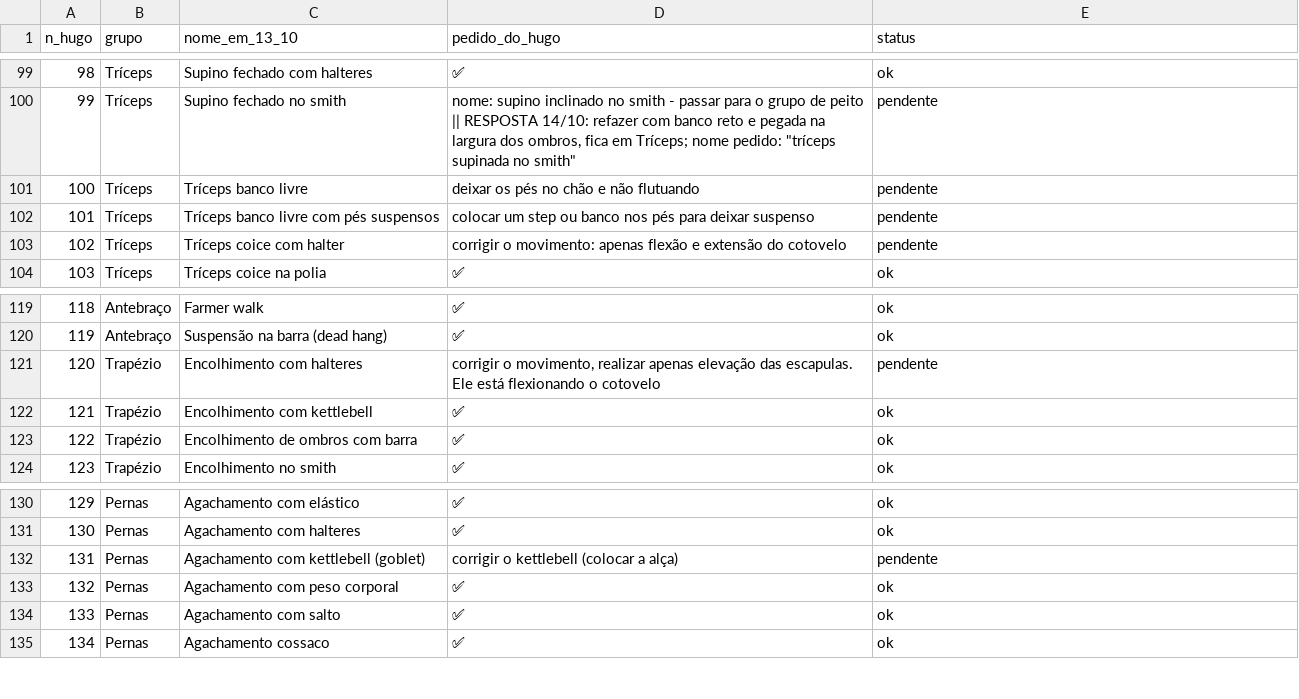
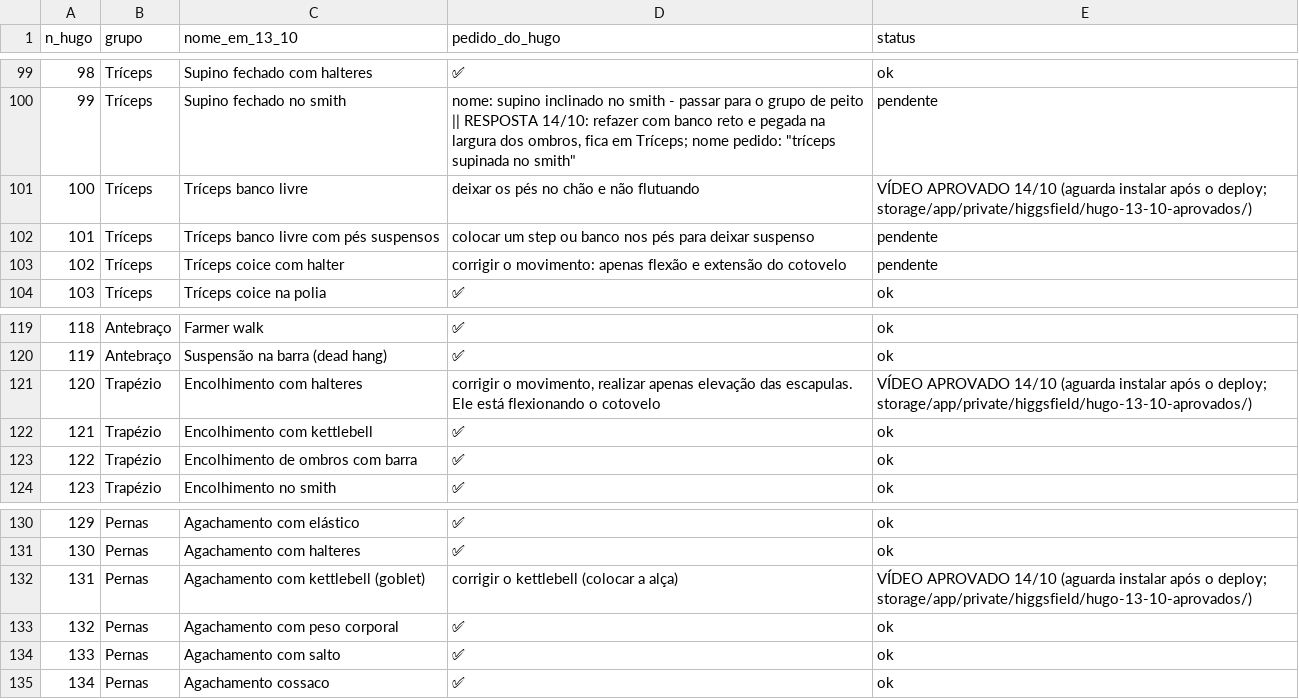
Before and after one commit to AutoCare-1/trainos, a TSV file: backend-laravel/database/revisao_hugo_2026-10-13.tsv, drawn as a sheet; only a part is shown, gaps mark what is left out.

```diff
--- a/backend-laravel/database/revisao_hugo_2026-10-13.tsv
+++ b/backend-laravel/database/revisao_hugo_2026-10-13.tsv
@@ -100,3 +100,3 @@ n_hugo	grupo	nome_em_13_10	pedido_do_hugo	status
 99	Tríceps	Supino fechado no smith	nome: supino inclinado no smith - passar para o grupo de peito || RESPOSTA 14/10: refazer com banco reto e pegada na largura dos ombros, fica em Tríceps; nome pedido: "tríceps supinada no smith"	pendente
-100	Tríceps	Tríceps banco livre	deixar os pés no chão e não flutuando	pendente
+100	Tríceps	Tríceps banco livre	deixar os pés no chão e não flutuando	VÍDEO APROVADO 14/10 (aguarda instalar após o deploy; storage/app/private/higgsfield/hugo-13-10-aprovados/)
 101	Tríceps	Tríceps banco livre com pés suspensos	colocar um step ou banco nos pés para deixar suspenso	pendente
@@ -120,3 +120,3 @@ n_hugo	grupo	nome_em_13_10	pedido_do_hugo	status
 119	Antebraço	Suspensão na barra (dead hang)	✅	ok
-120	Trapézio	Encolhimento com halteres	corrigir o movimento, realizar apenas elevação das escapulas. Ele está flexionando o cotovelo	pendente
+120	Trapézio	Encolhimento com halteres	corrigir o movimento, realizar apenas elevação das escapulas. Ele está flexionando o cotovelo	VÍDEO APROVADO 14/10 (aguarda instalar após o deploy; storage/app/private/higgsfield/hugo-13-10-aprovados/)
 121	Trapézio	Encolhimento com kettlebell	✅	ok
@@ -131,3 +131,3 @@ n_hugo	grupo	nome_em_13_10	pedido_do_hugo	status
 130	Pernas	Agachamento com halteres	✅	ok
-131	Pernas	Agachamento com kettlebell (goblet)	corrigir o kettlebell (colocar a alça)	pendente
+131	Pernas	Agachamento com kettlebell (goblet)	corrigir o kettlebell (colocar a alça)	VÍDEO APROVADO 14/10 (aguarda instalar após o deploy; storage/app/private/higgsfield/hugo-13-10-aprovados/)
 132	Pernas	Agachamento com peso corporal	✅	ok
```
Also changed, not shown: 1 other file.
